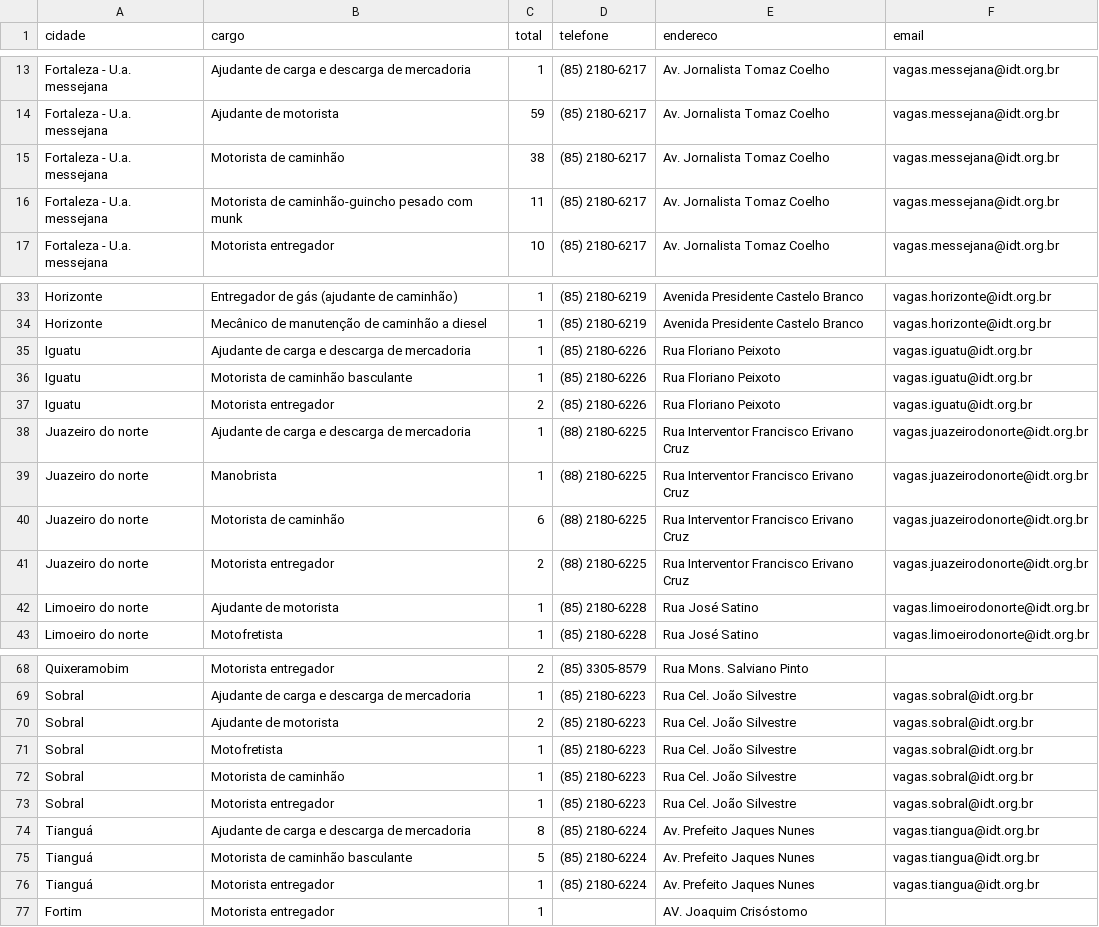
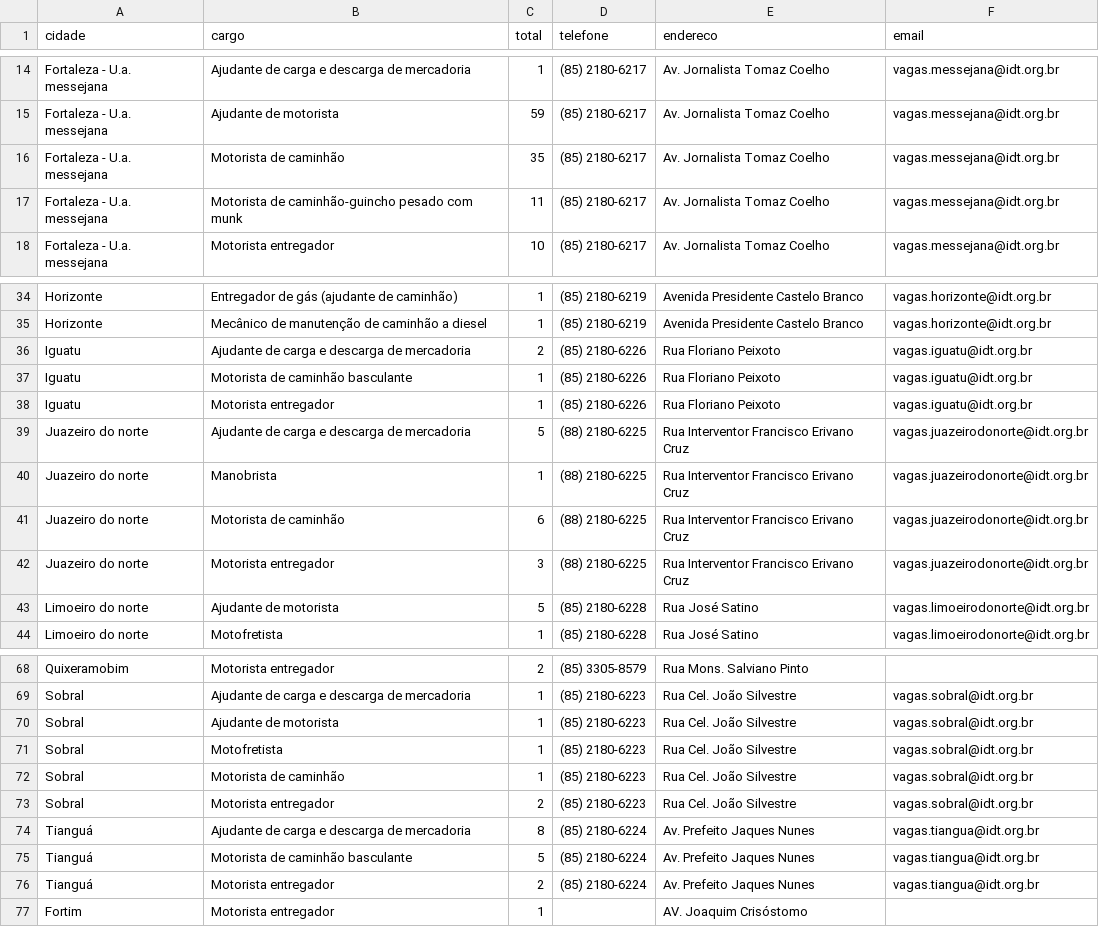
Before and after one commit to jfilhoempresarial-ops/tralienigena, a CSV file: vagas.csv, drawn as a sheet; only a part is shown, gaps mark what is left out; the diff covers the shown part only.

```diff
--- a/vagas.csv
+++ b/vagas.csv
@@ -14,3 +15,3 @@ Fortaleza - U.a. messejana,Ajudante de carga e descarga de mercadoria,1,(85) 218
 Fortaleza - U.a. messejana,Ajudante de motorista,59,(85) 2180-6217,Av. Jornalista Tomaz Coelho,vagas.messejana@idt.org.br
-Fortaleza - U.a. messejana,Motorista de caminhão,38,(85) 2180-6217,Av. Jornalista Tomaz Coelho,vagas.messejana@idt.org.br
+Fortaleza - U.a. messejana,Motorista de caminhão,35,(85) 2180-6217,Av. Jornalista Tomaz Coelho,vagas.messejana@idt.org.br
 Fortaleza - U.a. messejana,Motorista de caminhão-guincho pesado com munk,11,(85) 2180-6217,Av. Jornalista Tomaz Coelho,vagas.messejana@idt.org.br
@@ -34,10 +35,10 @@ Horizonte,Entregador de gás (ajudante de caminhão),1,(85) 2180-6219,Avenida Pr
 Horizonte,Mecânico de manutenção de caminhão a diesel,1,(85) 2180-6219,Avenida Presidente Castelo Branco,vagas.horizonte@idt.org.br
-Iguatu,Ajudante de carga e descarga de mercadoria,1,(85) 2180-6226,Rua Floriano Peixoto,vagas.iguatu@idt.org.br
+Iguatu,Ajudante de carga e descarga de mercadoria,2,(85) 2180-6226,Rua Floriano Peixoto,vagas.iguatu@idt.org.br
 Iguatu,Motorista de caminhão basculante,1,(85) 2180-6226,Rua Floriano Peixoto,vagas.iguatu@idt.org.br
-Iguatu,Motorista entregador,2,(85) 2180-6226,Rua Floriano Peixoto,vagas.iguatu@idt.org.br
-Juazeiro do norte,Ajudante de carga e descarga de mercadoria,1,(88) 2180-6225,Rua Interventor Francisco Erivano Cruz,vagas.juazeirodonorte@idt.org.br
+Iguatu,Motorista entregador,1,(85) 2180-6226,Rua Floriano Peixoto,vagas.iguatu@idt.org.br
+Juazeiro do norte,Ajudante de carga e descarga de mercadoria,5,(88) 2180-6225,Rua Interventor Francisco Erivano Cruz,vagas.juazeirodonorte@idt.org.br
 Juazeiro do norte,Manobrista,1,(88) 2180-6225,Rua Interventor Francisco Erivano Cruz,vagas.juazeirodonorte@idt.org.br
 Juazeiro do norte,Motorista de caminhão,6,(88) 2180-6225,Rua Interventor Francisco Erivano Cruz,vagas.juazeirodonorte@idt.org.br
-Juazeiro do norte,Motorista entregador,2,(88) 2180-6225,Rua Interventor Francisco Erivano Cruz,vagas.juazeirodonorte@idt.org.br
-Limoeiro do norte,Ajudante de motorista,1,(85) 2180-6228,Rua José Satino,vagas.limoeirodonorte@idt.org.br
+Juazeiro do norte,Motorista entregador,3,(88) 2180-6225,Rua Interventor Francisco Erivano Cruz,vagas.juazeirodonorte@idt.org.br
+Limoeiro do norte,Ajudante de motorista,5,(85) 2180-6228,Rua José Satino,vagas.limoeirodonorte@idt.org.br
 Limoeiro do norte,Motofretista,1,(85) 2180-6228,Rua José Satino,vagas.limoeirodonorte@idt.org.br
@@ -69,9 +69,9 @@ Quixeramobim,Motorista entregador,2,(85) 3305-8579,Rua Mons. Salviano Pinto,
 Sobral,Ajudante de carga e descarga de mercadoria,1,(85) 2180-6223,Rua Cel. João Silvestre,vagas.sobral@idt.org.br
-Sobral,Ajudante de motorista,2,(85) 2180-6223,Rua Cel. João Silvestre,vagas.sobral@idt.org.br
+Sobral,Ajudante de motorista,1,(85) 2180-6223,Rua Cel. João Silvestre,vagas.sobral@idt.org.br
 Sobral,Motofretista,1,(85) 2180-6223,Rua Cel. João Silvestre,vagas.sobral@idt.org.br
 Sobral,Motorista de caminhão,1,(85) 2180-6223,Rua Cel. João Silvestre,vagas.sobral@idt.org.br
-Sobral,Motorista entregador,1,(85) 2180-6223,Rua Cel. João Silvestre,vagas.sobral@idt.org.br
+Sobral,Motorista entregador,2,(85) 2180-6223,Rua Cel. João Silvestre,vagas.sobral@idt.org.br
 Tianguá,Ajudante de carga e descarga de mercadoria,8,(85) 2180-6224,Av. Prefeito Jaques Nunes,vagas.tiangua@idt.org.br
 Tianguá,Motorista de caminhão basculante,5,(85) 2180-6224,Av. Prefeito Jaques Nunes,vagas.tiangua@idt.org.br
-Tianguá,Motorista entregador,1,(85) 2180-6224,Av. Prefeito Jaques Nunes,vagas.tiangua@idt.org.br
+Tianguá,Motorista entregador,2,(85) 2180-6224,Av. Prefeito Jaques Nunes,vagas.tiangua@idt.org.br
 Fortim,Motorista entregador,1,,AV. Joaquim Crisóstomo,
```
Also changed, not shown: 2 added rows, 2 removed rows and 4 edited cells elsewhere in this file.
